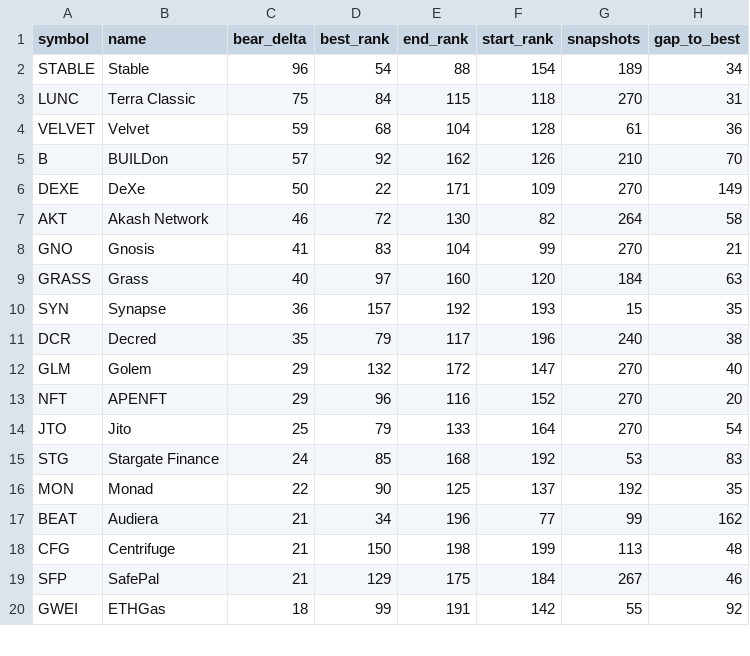
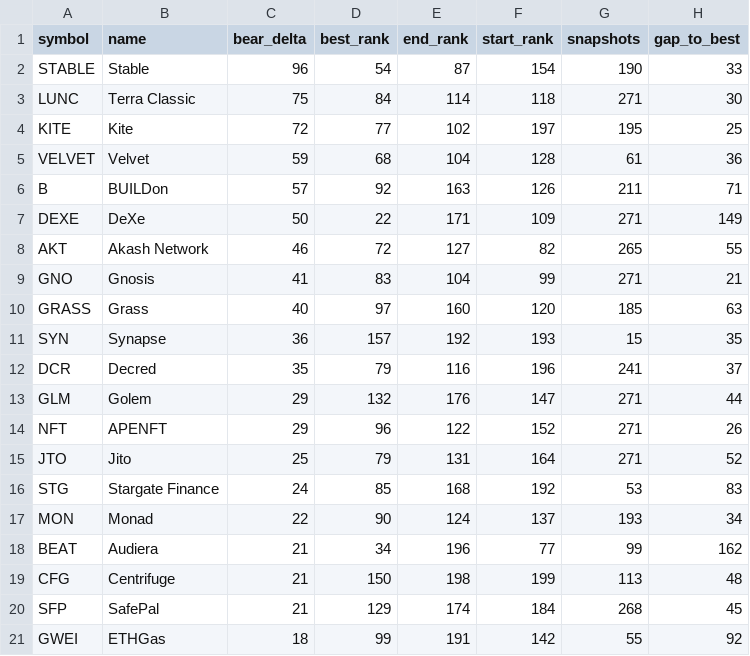
Before and after one commit to udipta-dev/rank-radar, a CSV file: data/out/table_quiet_accumulators.csv, drawn as a sheet; only a part is shown; the diff covers the shown part only.

```diff
--- a/data/out/table_quiet_accumulators.csv
+++ b/data/out/table_quiet_accumulators.csv
@@ -1,20 +1,21 @@
 symbol,name,bear_delta,best_rank,end_rank,start_rank,snapshots,gap_to_best
-STABLE,Stable,96,54,88,154,189,34
-LUNC,Terra Classic,75,84,115,118,270,31
+STABLE,Stable,96,54,87,154,190,33
+LUNC,Terra Classic,75,84,114,118,271,30
+KITE,Kite,72,77,102,197,195,25
 VELVET,Velvet,59,68,104,128,61,36
-B,BUILDon,57,92,162,126,210,70
-DEXE,DeXe,50,22,171,109,270,149
-AKT,Akash Network,46,72,130,82,264,58
-GNO,Gnosis,41,83,104,99,270,21
-GRASS,Grass,40,97,160,120,184,63
+B,BUILDon,57,92,163,126,211,71
+DEXE,DeXe,50,22,171,109,271,149
+AKT,Akash Network,46,72,127,82,265,55
+GNO,Gnosis,41,83,104,99,271,21
+GRASS,Grass,40,97,160,120,185,63
 SYN,Synapse,36,157,192,193,15,35
-DCR,Decred,35,79,117,196,240,38
-GLM,Golem,29,132,172,147,270,40
-NFT,APENFT,29,96,116,152,270,20
-JTO,Jito,25,79,133,164,270,54
+DCR,Decred,35,79,116,196,241,37
+GLM,Golem,29,132,176,147,271,44
+NFT,APENFT,29,96,122,152,271,26
+JTO,Jito,25,79,131,164,271,52
 STG,Stargate Finance,24,85,168,192,53,83
-MON,Monad,22,90,125,137,192,35
+MON,Monad,22,90,124,137,193,34
 BEAT,Audiera,21,34,196,77,99,162
 CFG,Centrifuge,21,150,198,199,113,48
-SFP,SafePal,21,129,175,184,267,46
+SFP,SafePal,21,129,174,184,268,45
 GWEI,ETHGas,18,99,191,142,55,92
```
Also changed, not shown: 1 added row and 30 edited cells elsewhere in this file, data/out/table_climbers_overall.csv, data/out/table_high_conviction_climbers.csv, 15 other files.
